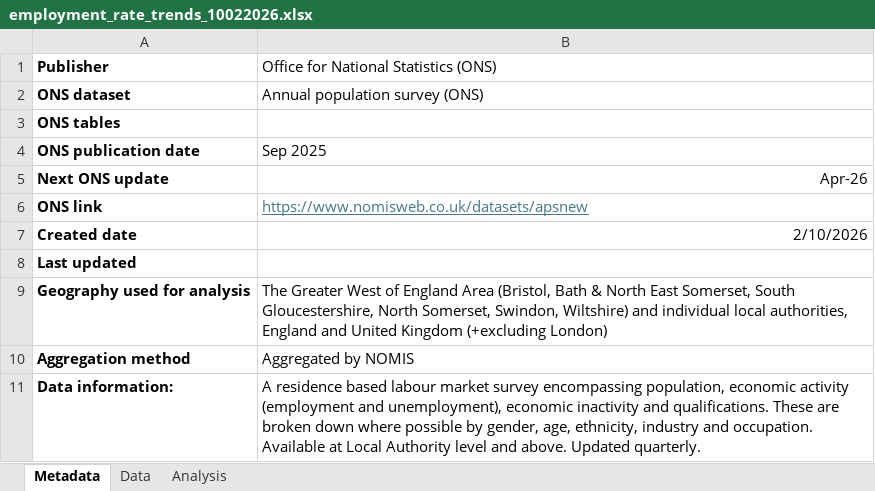
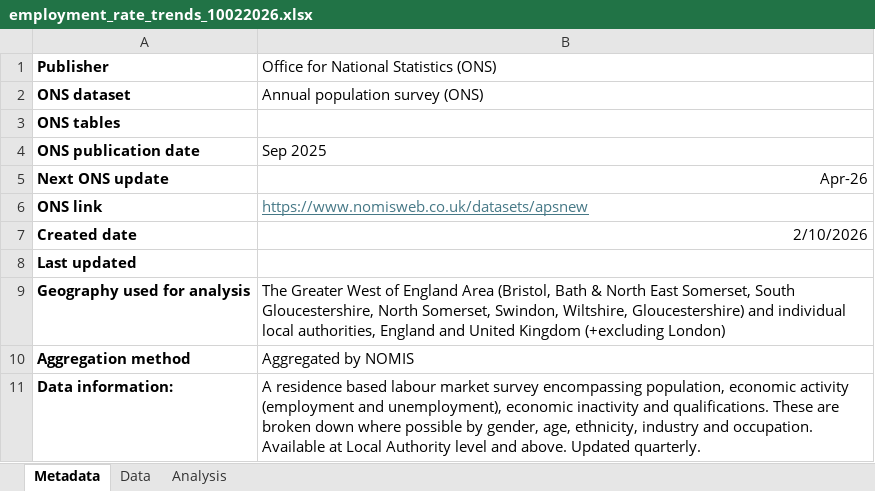
Before and after one commit to sarath140798/Datahub-data, an Excel workbook: data/labour-market/Employment rate/employment_rate_trends_10022026.xlsx, sheet Metadata, drawn as a sheet; values as stored, in another font and other column widths than the file's, no borders; the diff names each change by its address in the sheet, - before the commit and + after, or states it on an @@ line.

```diff
--- a/data/labour-market/Employment rate/employment_rate_trends_10022026.xlsx (sheet Metadata)
+++ b/data/labour-market/Employment rate/employment_rate_trends_10022026.xlsx (sheet Metadata)
-B9: …Somerset, Swindon, Wiltshire) and individual…
+B9: …Somerset, Swindon, Wiltshire, Gloucestershire) and individual…
```
Also changed, not shown: data/labour-market/Employment rate/employment_rate_by_constituency_11022026.xlsx, data/labour-market/Employment rate/employment_rate_geographical_10022026.xlsx.
